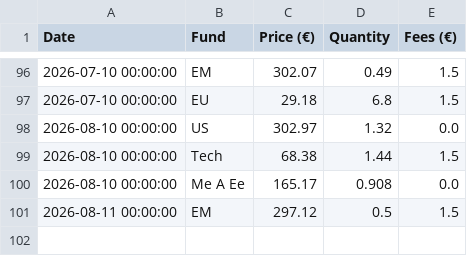
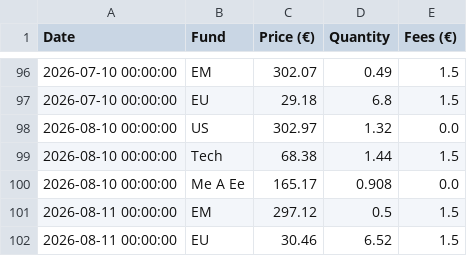
Before and after one commit to donutseater97/Sbronze, a CSV file: data/transaction_history.csv, drawn as a sheet; only a part is shown, gaps mark what is left out; the diff names each change by its address in the sheet, - before the commit and + after, or states it on an @@ line.

Commit message:
Add transaction for EU on 2026-08-11 via Streamlit

```diff
--- a/data/transaction_history.csv
+++ b/data/transaction_history.csv
+row 102: 2026-08-11 00:00:00 | EU | 30.46 | 6.52 | 1.5
```
